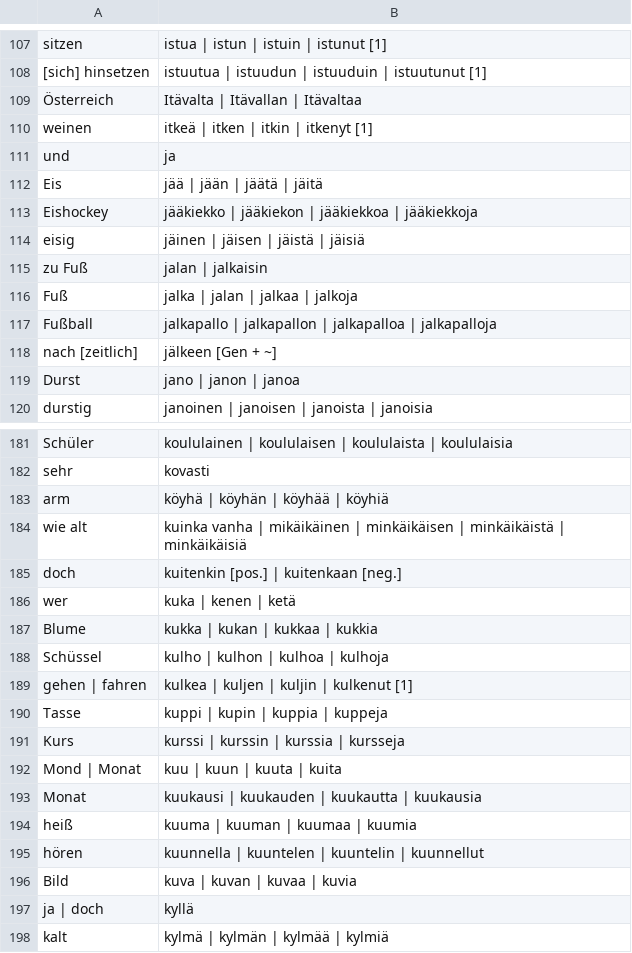
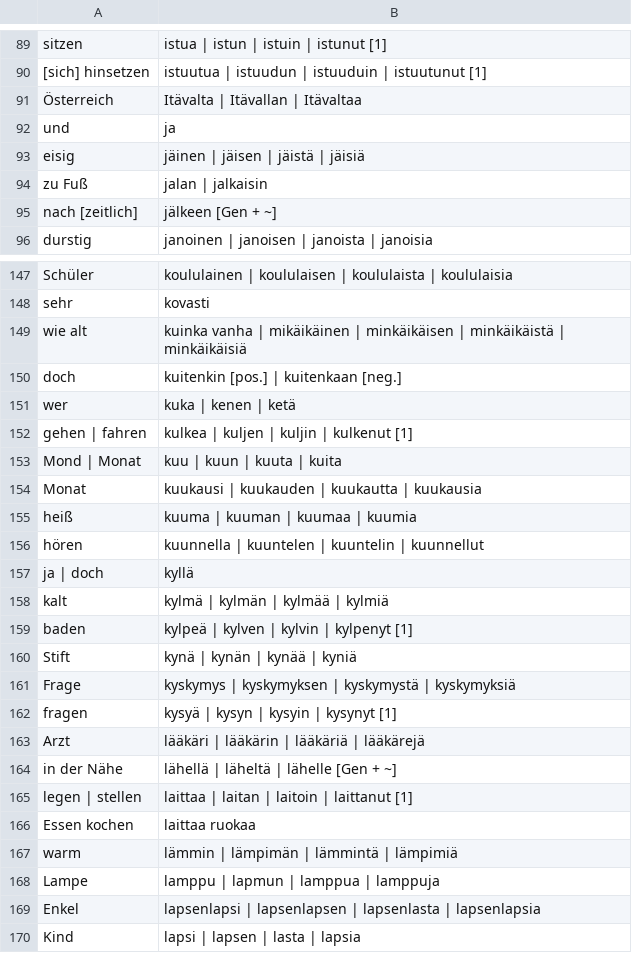
Before and after one commit to phipsgabler/finnish-vocabulary, a CSV file: grundvokabeln.csv, drawn as a sheet; only a part is shown, gaps mark what is left out; the shorter side is filled out with more unchanged rows; removed rows and columns are numbered as before the commit, all else as after; the diff covers the shown part only; the diff names each change by its address in the sheet, - before the commit and + after, or states it on an @@ line.

```diff
--- a/grundvokabeln.csv
+++ b/grundvokabeln.csv
-row 110: weinen | itkeä | itken | itkin | itkenyt [1]
-row 112: Eis | jää | jään | jäätä | jäitä
-row 113: Eishockey | jääkiekko | jääkiekon | jääkiekkoa | jääkiekkoja
-row 116: Fuß | jalka | jalan | jalkaa | jalkoja
-row 117: Fußball | jalkapallo | jalkapallon | jalkapalloa | jalkapalloja
-row 119: Durst | jano | janon | janoa
-row 183: arm | köyhä | köyhän | köyhää | köyhiä
-row 187: Blume | kukka | kukan | kukkaa | kukkia
-row 188: Schüssel | kulho | kulhon | kulhoa | kulhoja
-row 190: Tasse | kuppi | kupin | kuppia | kuppeja
-row 191: Kurs | kurssi | kurssin | kurssia | kursseja
-row 196: Bild | kuva | kuvan | kuvaa | kuvia
```
Also changed, not shown: 82 removed rows and 1 moved row elsewhere in this file, 4 other files.
